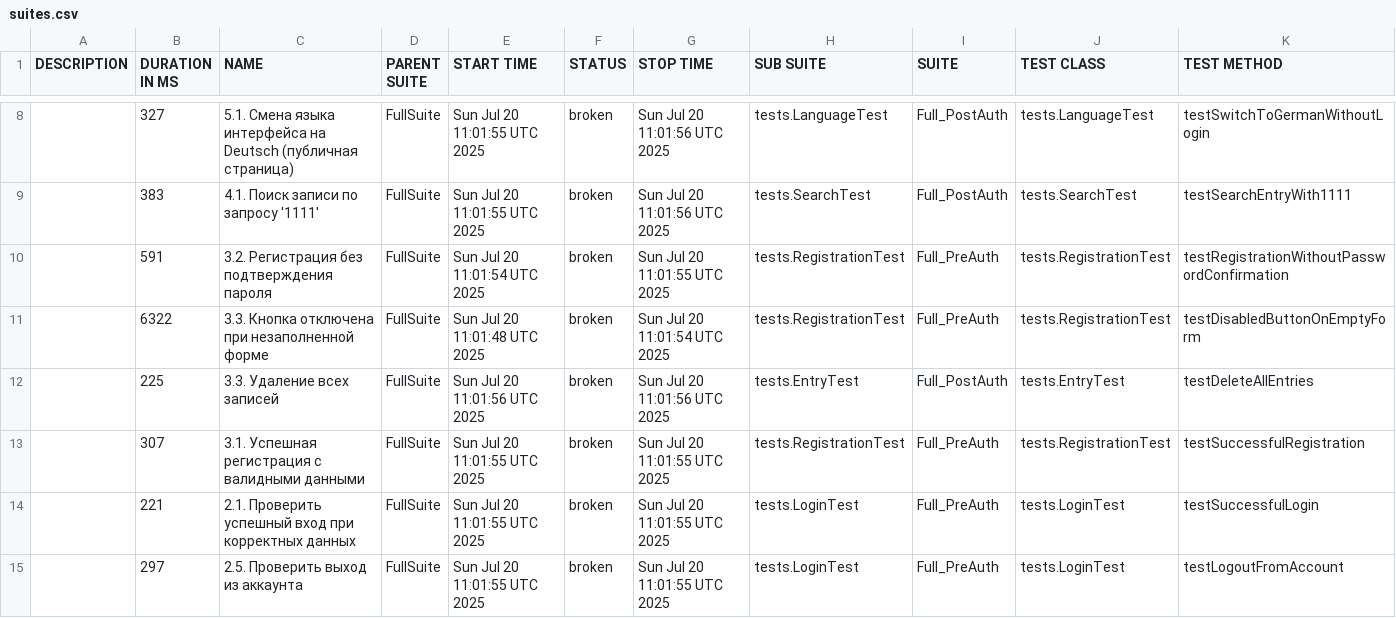
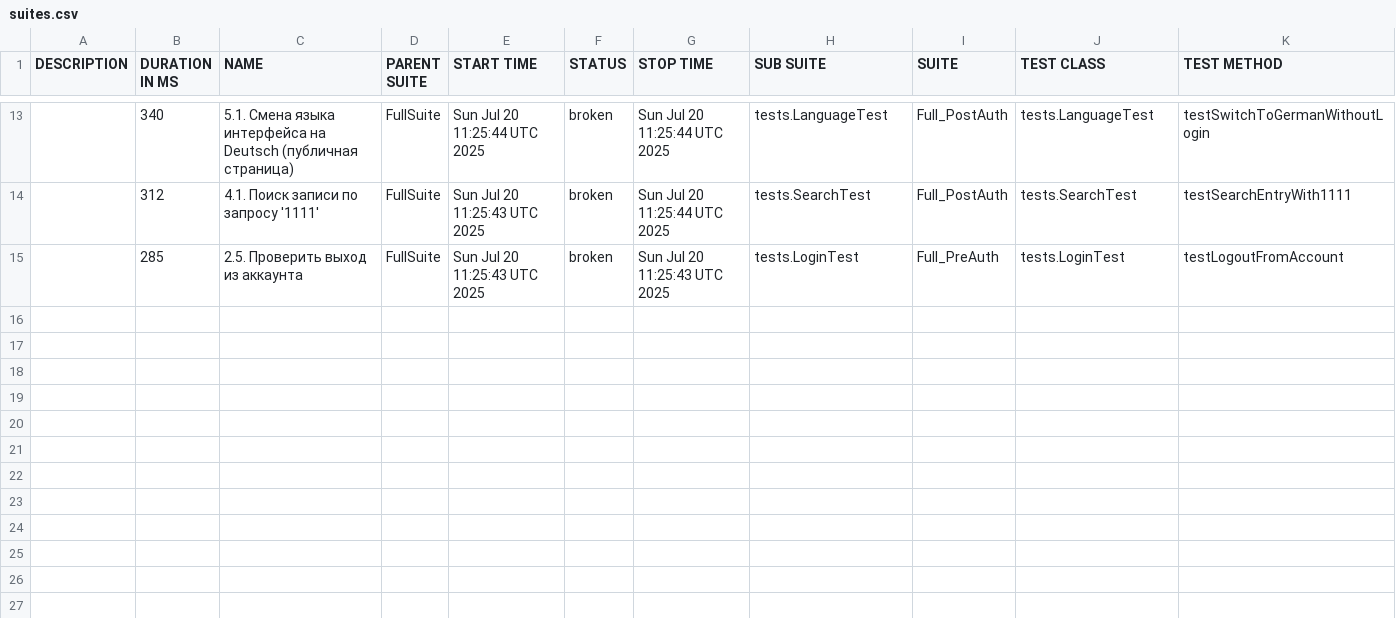
Before and after one commit to IvanKarsakov91/MonkkeeQA30, a CSV file: data/suites.csv, drawn as a sheet; only a part is shown, gaps mark what is left out; the diff covers the shown part only.

```diff
--- a/data/suites.csv
+++ b/data/suites.csv
@@ -8,8 +13,3 @@
-"","327","5.1. Смена языка интерфейса на Deutsch (публичная страница)","FullSuite","Sun Jul 20 11:01:55 UTC 2025","broken","Sun Jul 20 11:01:56 UTC 2025","tests.LanguageTest","Full_PostAuth","tests.LanguageTest","testSwitchToGermanWithoutLogin"
-"","383","4.1. Поиск записи по запросу '1111'","FullSuite","Sun Jul 20 11:01:55 UTC 2025","broken","Sun Jul 20 11:01:56 UTC 2025","tests.SearchTest","Full_PostAuth","tests.SearchTest","testSearchEntryWith1111"
-"","591","3.2. Регистрация без подтверждения пароля","FullSuite","Sun Jul 20 11:01:54 UTC 2025","broken","Sun Jul 20 11:01:55 UTC 2025","tests.RegistrationTest","Full_PreAuth","tests.RegistrationTest","testRegistrationWithoutPasswordConfirmation"
-"","6322","3.3. Кнопка отключена при незаполненной форме","FullSuite","Sun Jul 20 11:01:48 UTC 2025","broken","Sun Jul 20 11:01:54 UTC 2025","tests.RegistrationTest","Full_PreAuth","tests.RegistrationTest","testDisabledButtonOnEmptyForm"
-"","225","3.3. Удаление всех записей","FullSuite","Sun Jul 20 11:01:56 UTC 2025","broken","Sun Jul 20 11:01:56 UTC 2025","tests.EntryTest","Full_PostAuth","tests.EntryTest","testDeleteAllEntries"
-"","307","3.1. Успешная регистрация с валидными данными","FullSuite","Sun Jul 20 11:01:55 UTC 2025","broken","Sun Jul 20 11:01:55 UTC 2025","tests.RegistrationTest","Full_PreAuth","tests.RegistrationTest","testSuccessfulRegistration"
-"","221","2.1. Проверить успешный вход при корректных данных","FullSuite","Sun Jul 20 11:01:55 UTC 2025","broken","Sun Jul 20 11:01:55 UTC 2025","tests.LoginTest","Full_PreAuth","tests.LoginTest","testSuccessfulLogin"
-"","297","2.5. Проверить выход из аккаунта","FullSuite","Sun Jul 20 11:01:55 UTC 2025","broken","Sun Jul 20 11:01:55 UTC 2025","tests.LoginTest","Full_PreAuth","tests.LoginTest","testLogoutFromAccount"
+"","340","5.1. Смена языка интерфейса на Deutsch (публичная страница)","FullSuite","Sun Jul 20 11:25:44 UTC 2025","broken","Sun Jul 20 11:25:44 UTC 2025","tests.LanguageTest","Full_PostAuth","tests.LanguageTest","testSwitchToGermanWithoutLogin"
+"","312","4.1. Поиск записи по запросу '1111'","FullSuite","Sun Jul 20 11:25:43 UTC 2025","broken","Sun Jul 20 11:25:44 UTC 2025","tests.SearchTest","Full_PostAuth","tests.SearchTest","testSearchEntryWith1111"
+"","285","2.5. Проверить выход из аккаунта","FullSuite","Sun Jul 20 11:25:43 UTC 2025","broken","Sun Jul 20 11:25:43 UTC 2025","tests.LoginTest","Full_PreAuth","tests.LoginTest","testLogoutFromAccount"
```
Also changed, not shown: 6 added rows, 1 removed row and 24 edited cells elsewhere in this file, data/behaviors.csv, 43 other files.
